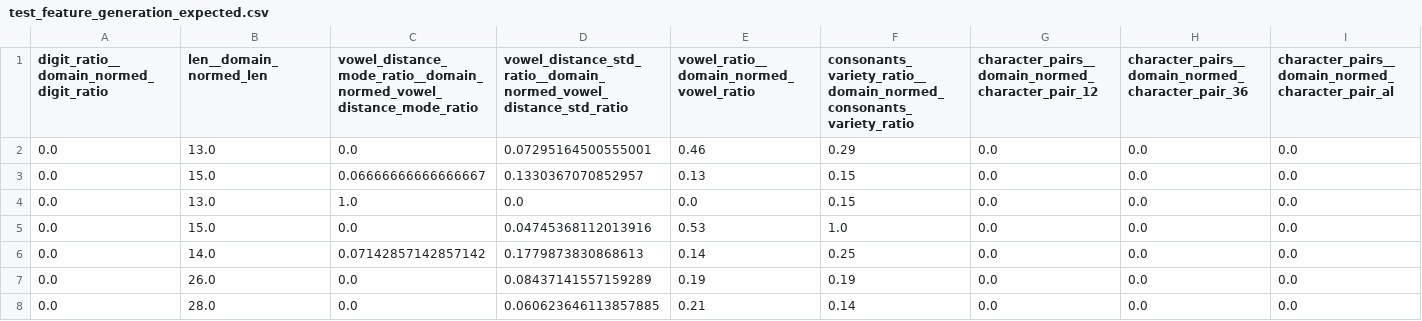
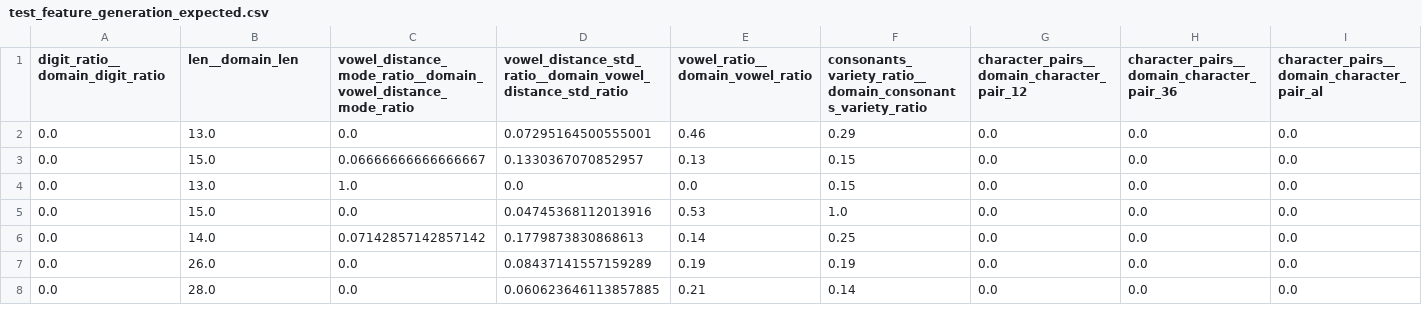
Before and after one commit to ryancollingwood/DGAClassifier, a CSV file: integrationtests/test_feature_generation_expected.csv, drawn as a sheet; only a part is shown; the diff covers the shown part only; the diff names each change by its address in the sheet, - before the commit and + after, or states it on an @@ line.

Commit message:
prefix is now optional for dataframe transformers
What this means is that for predict we shouldn't have to call our column x"_normed".
While this is purely for prettyness I feel it's justified.

```diff
--- a/integrationtests/test_feature_generation_expected.csv
+++ b/integrationtests/test_feature_generation_expected.csv
-A1: digit_ratio__domain_normed_digit_ratio
+A1: digit_ratio__domain_digit_ratio
-B1: len__domain_normed_len
+B1: len__domain_len
-C1: vowel_distance_mode_ratio__domain_normed_vowel_distance_mode_ratio
+C1: vowel_distance_mode_ratio__domain_vowel_distance_mode_ratio
-D1: vowel_distance_std_ratio__domain_normed_vowel_distance_std_ratio
+D1: vowel_distance_std_ratio__domain_vowel_distance_std_ratio
-E1: vowel_ratio__domain_normed_vowel_ratio
+E1: vowel_ratio__domain_vowel_ratio
-F1: consonants_variety_ratio__domain_normed_consonants_variety_ratio
+F1: consonants_variety_ratio__domain_consonants_variety_ratio
-G1: character_pairs__domain_normed_character_pair_12
+G1: character_pairs__domain_character_pair_12
-H1: character_pairs__domain_normed_character_pair_36
+H1: character_pairs__domain_character_pair_36
-I1: character_pairs__domain_normed_character_pair_al
+I1: character_pairs__domain_character_pair_al
```
Also changed, not shown: 34 edited cells elsewhere in this file, integrationtests/test_preprocessing_expected.csv, integrationtests/test_rescale_expected.csv, 7 other files.
